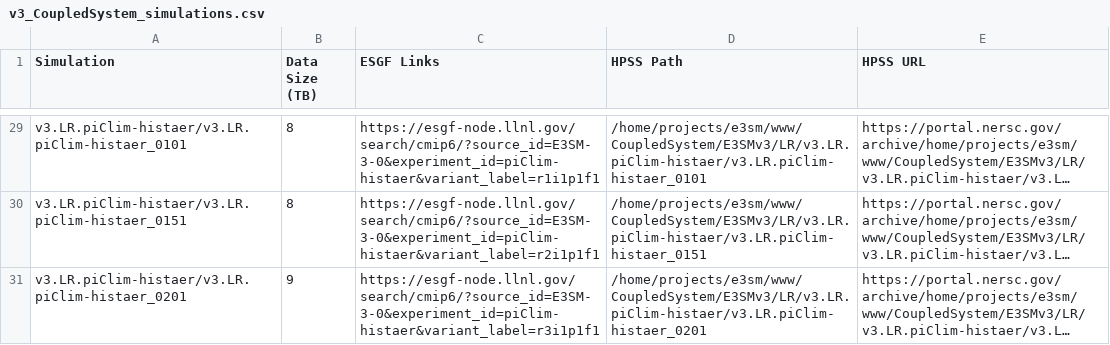
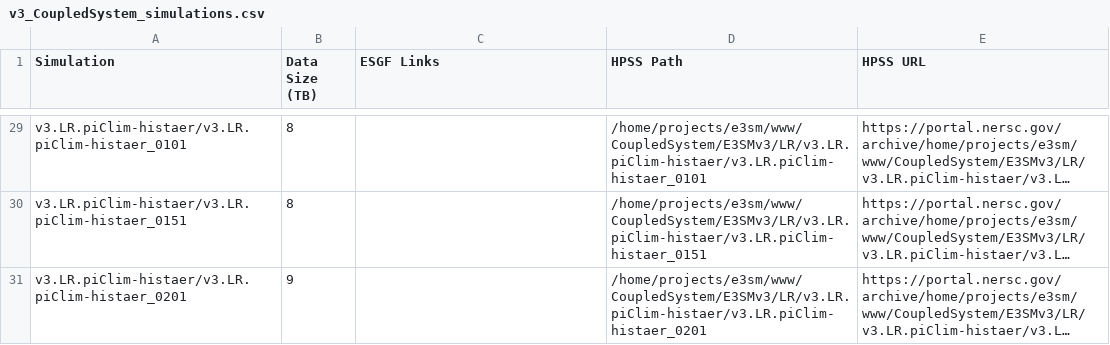
Before and after one commit to E3SM-Project/e3sm_data_docs, a CSV file: machine_readable_data/v3_CoupledSystem_simulations.csv, drawn as a sheet; only a part is shown, gaps mark what is left out; long unchanged cells end in …; the diff covers the shown part only; the diff names each change by its address in the sheet, - before the commit and + after, or states it on an @@ line.

Commit message:
deactivate ESGF links for now

```diff
--- a/machine_readable_data/v3_CoupledSystem_simulations.csv
+++ b/machine_readable_data/v3_CoupledSystem_simulations.csv
-C29 (ESGF Links): https://esgf-node.llnl.gov/search/cmip6/?source_id=E3SM-3-0&experiment_id=piClim-histaer&variant_label=r1i1p1f1
+C29 (ESGF Links): (empty)
-C30 (ESGF Links): https://esgf-node.llnl.gov/search/cmip6/?source_id=E3SM-3-0&experiment_id=piClim-histaer&variant_label=r2i1p1f1
+C30 (ESGF Links): (empty)
-C31 (ESGF Links): https://esgf-node.llnl.gov/search/cmip6/?source_id=E3SM-3-0&experiment_id=piClim-histaer&variant_label=r3i1p1f1
+C31 (ESGF Links): (empty)
```
Also changed, not shown: 27 edited cells elsewhere in this file, utils/input/simulations_v3_LR_coupled.csv, 2 other files.
